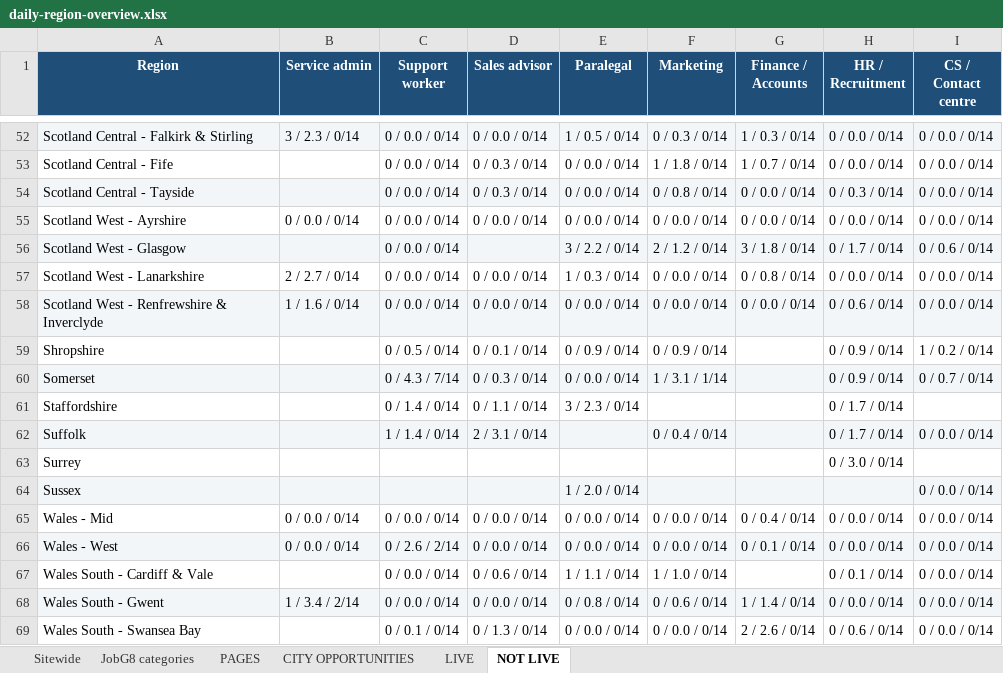
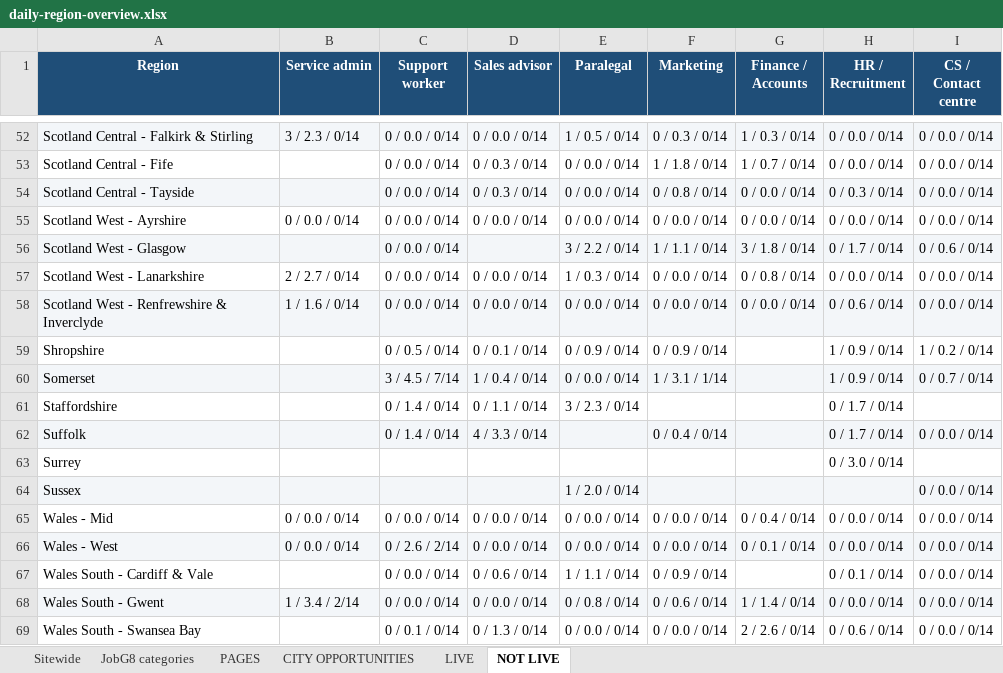
Before and after one commit to Jopa10/ontapjobsearch.com, an Excel workbook: pipeline/reports-daily/daily-region-overview.xlsx, sheet NOT LIVE, drawn as a sheet; only a part is shown, gaps mark what is left out; values as stored, in another font and other column widths than the file's, no borders; the diff covers the shown part only; the diff names each change by its address in the sheet, - before the commit and + after, or states it on an @@ line.

```diff
--- a/pipeline/reports-daily/daily-region-overview.xlsx (sheet NOT LIVE)
+++ b/pipeline/reports-daily/daily-region-overview.xlsx (sheet NOT LIVE)
-F56 (Marketing): 2 / 1.2 / 0/14
+F56 (Marketing): 1 / 1.1 / 0/14
-H59:H60 (HR / Recruitment): 0 / 0.9 / 0/14
+H59:H60 (HR / Recruitment): 1 / 0.9 / 0/14
-C60 (Support worker): 0 / 4.3 / 7/14
+C60 (Support worker): 3 / 4.5 / 7/14
-D60 (Sales advisor): 0 / 0.3 / 0/14
+D60 (Sales advisor): 1 / 0.4 / 0/14
-C62 (Support worker): 1 / 1.4 / 0/14
+C62 (Support worker): 0 / 1.4 / 0/14
-D62 (Sales advisor): 2 / 3.1 / 0/14
+D62 (Sales advisor): 4 / 3.3 / 0/14
-F67 (Marketing): 1 / 1.0 / 0/14
+F67 (Marketing): 0 / 0.9 / 0/14
```
Also changed, not shown: 42 edited cells elsewhere in this sheet, sheet JobG8 categories, 1 other file.
